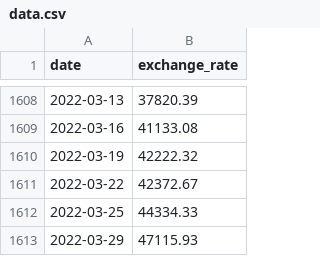
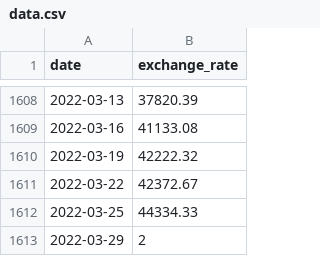
Before and after one commit to cacortes-42st/cpp_module_09, a CSV file: ex00/data.csv, drawn as a sheet; only a part is shown, gaps mark what is left out.

```diff
--- a/ex00/data.csv
+++ b/ex00/data.csv
@@ -1612,2 +1612,2 @@ date,exchange_rate
 2022-03-25,44334.33
-2022-03-29,47115.93
+2022-03-29,2
```
Also changed, not shown: 4 other files.
